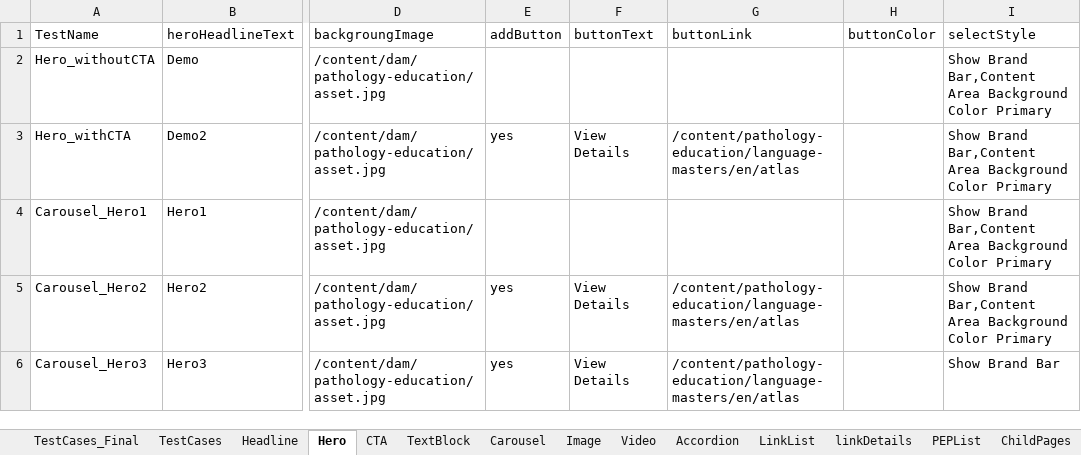
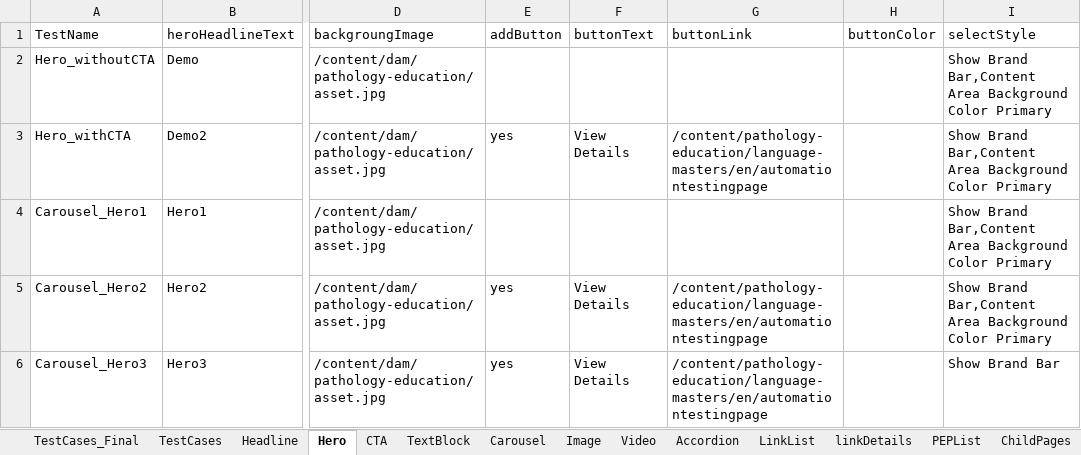
Before and after one commit to naren16154/CPSPortal, an Excel workbook: Authoring_TestData.xlsx, sheet Hero, drawn as a sheet; only a part is shown, gaps mark what is left out; values as stored, in another font and other column widths than the file's, no borders; the diff names each change by its address in the sheet, - before the commit and + after, or states it on an @@ line.

```diff
--- a/Authoring_TestData.xlsx (sheet Hero)
+++ b/Authoring_TestData.xlsx (sheet Hero)
-G3 (buttonLink): /content/pathology-education/language-masters/en/atlas
+G3 (buttonLink): /content/pathology-education/language-masters/en/automationtestingpage
-G5:G6 (buttonLink): /content/pathology-education/language-masters/en/atlas
+G5:G6 (buttonLink): /content/pathology-education/language-masters/en/automationtestingpage
```
Also changed, not shown: sheet CTA, sheet Headline, 7 other files.
